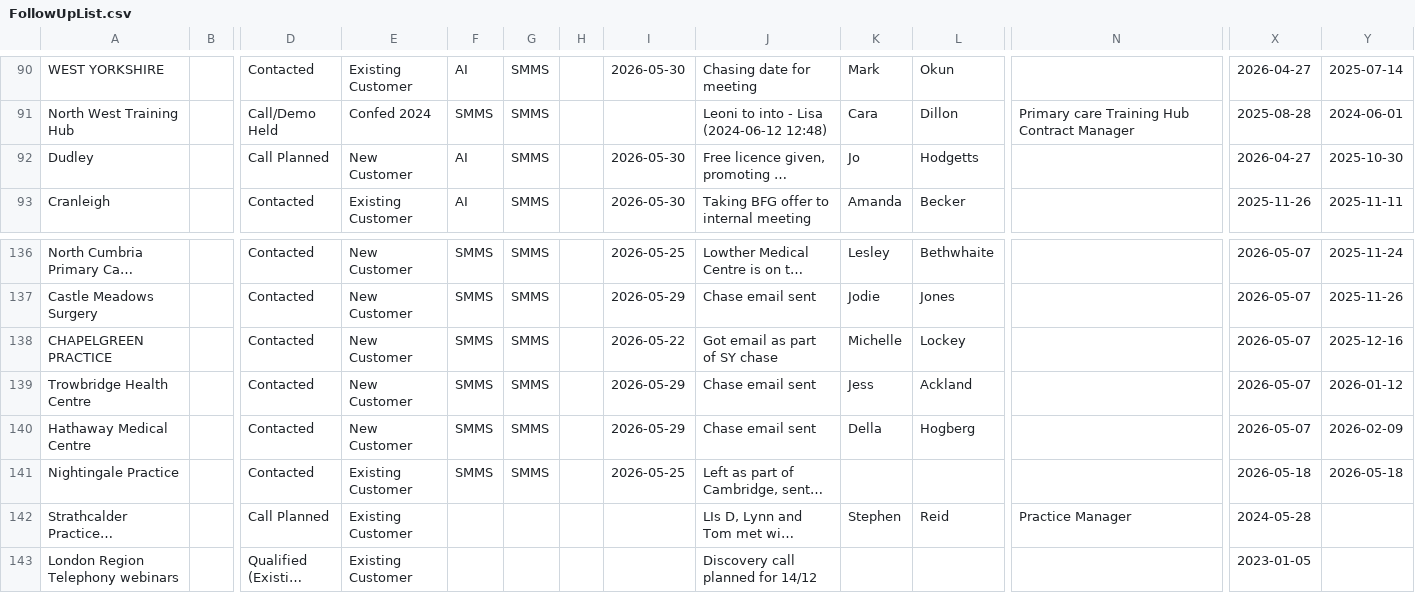
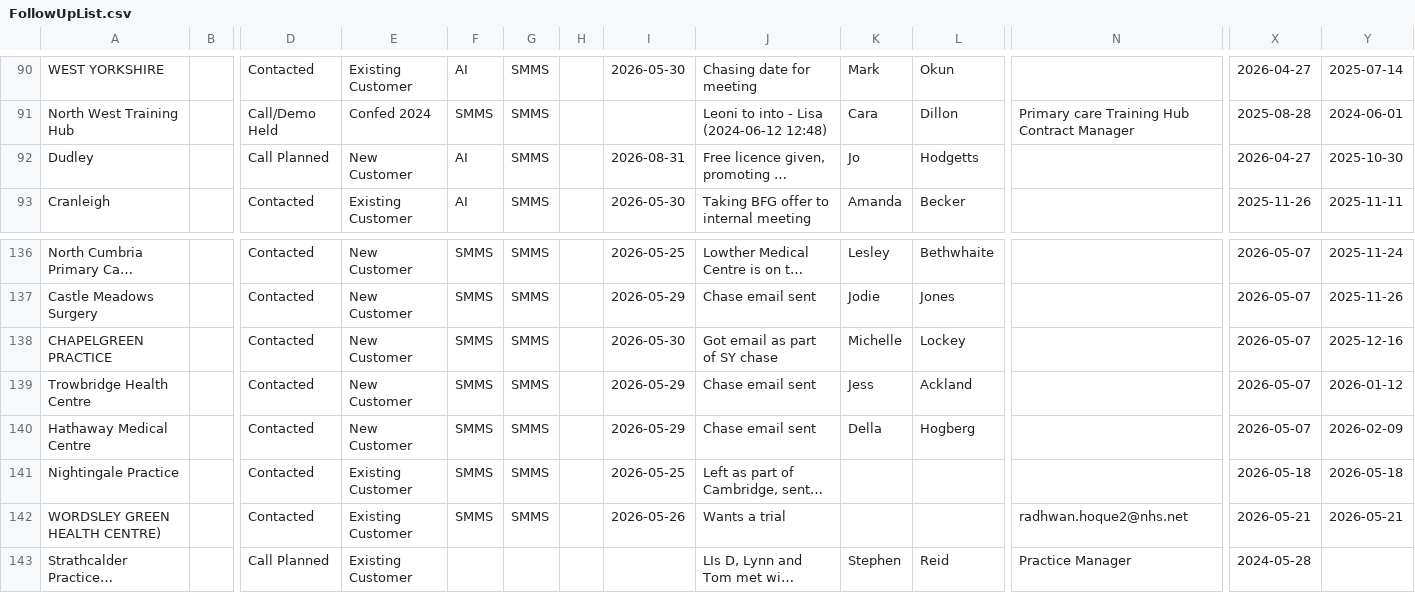
Before and after one commit to JCRedmoorHealth/vercel-mcp-python, a CSV file: Boards data/FollowUpList.csv, drawn as a sheet; only a part is shown, gaps mark what is left out; the shorter side is filled out with more unchanged rows; long unchanged cells end in …; rows hold the shown columns only; the diff names each change by its address in the sheet, - before the commit and + after, or states it on an @@ line.

```diff
--- a/Boards data/FollowUpList.csv
+++ b/Boards data/FollowUpList.csv
-I92: 2026-05-30
+I92: 2026-08-31
-I138: 2026-05-22
+I138: 2026-05-30
+row 142: WORDSLEY GREEN HEALTH CENTRE) |  | Contacted | Existing Customer | SMMS | SMMS |  | 2026-05-26 | Wants a trial |  |  | radhwan.hoque2@nhs.net | 2026-05-21 | 2026-05-21
```
Also changed, not shown: Boards data/InvoicesAndCollections.csv, Boards data/OpportunitiesBoard.csv, 2 other files.
